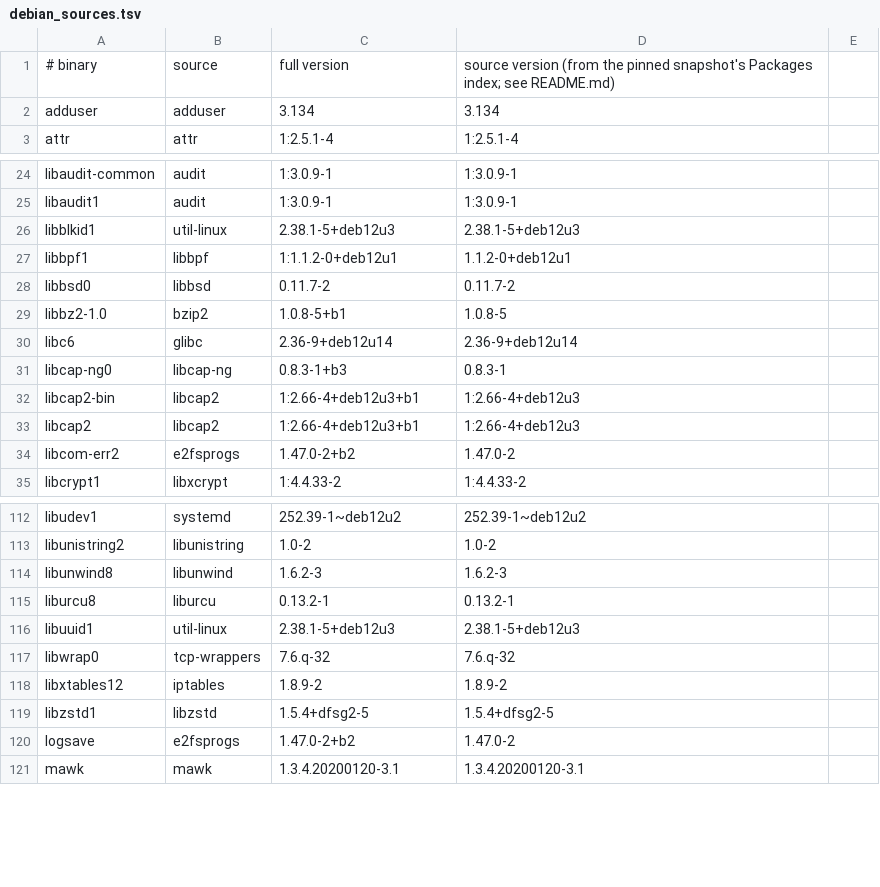
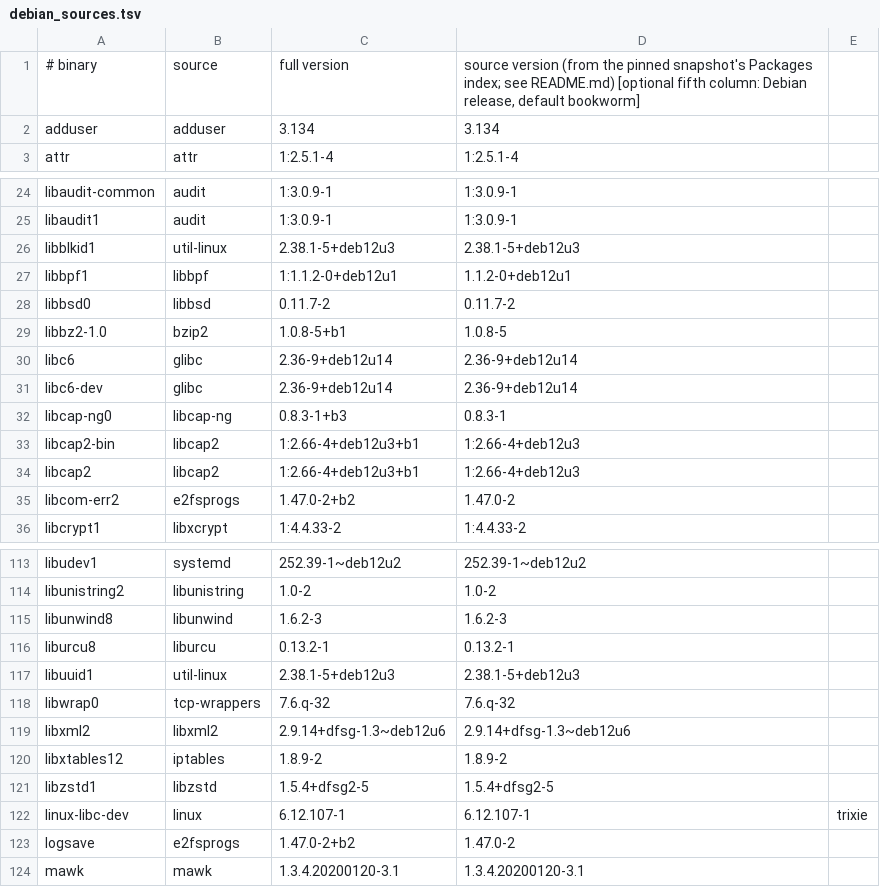
Before and after one commit to eatnumber1/dircachefs, a TSV file: tools/sbom/debian_sources.tsv, drawn as a sheet; only a part is shown, gaps mark what is left out.

```diff
--- a/tools/sbom/debian_sources.tsv
+++ b/tools/sbom/debian_sources.tsv
@@ -1,2 +1,2 @@
-# binary	source	full version	source version (from the pinned snapshot's Packages index; see README.md)
+# binary	source	full version	source version (from the pinned snapshot's Packages index; see README.md) [optional fifth column: Debian release, default bookworm]
 adduser	adduser	3.134	3.134
@@ -30,2 +30,3 @@ libbz2-1.0	bzip2	1.0.8-5+b1	1.0.8-5
 libc6	glibc	2.36-9+deb12u14	2.36-9+deb12u14
+libc6-dev	glibc	2.36-9+deb12u14	2.36-9+deb12u14
 libcap-ng0	libcap-ng	0.8.3-1+b3	0.8.3-1
@@ -117,4 +118,6 @@ libuuid1	util-linux	2.38.1-5+deb12u3	2.38.1-5+deb12u3
 libwrap0	tcp-wrappers	7.6.q-32	7.6.q-32
+libxml2	libxml2	2.9.14+dfsg-1.3~deb12u6	2.9.14+dfsg-1.3~deb12u6
 libxtables12	iptables	1.8.9-2	1.8.9-2
 libzstd1	libzstd	1.5.4+dfsg2-5	1.5.4+dfsg2-5
+linux-libc-dev	linux	6.12.107-1	6.12.107-1	trixie
 logsave	e2fsprogs	1.47.0-2+b2	1.47.0-2
```
Also changed, not shown: 11 other files.
